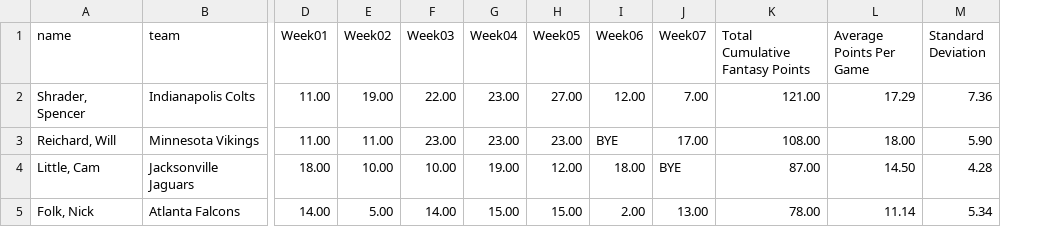
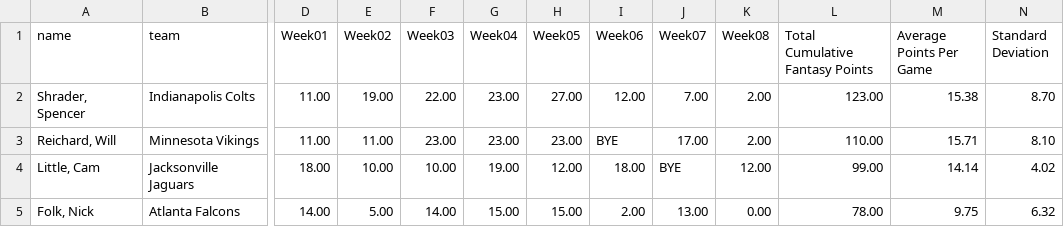
Before and after one commit to stat2883/Football, a CSV file: K/Cumulative-K.csv, drawn as a sheet; only a part is shown, gaps mark what is left out; addresses are those after the commit; the diff names each change by its address in the sheet, - before the commit and + after, or states it on an @@ line.

```diff
--- a/K/Cumulative-K.csv
+++ b/K/Cumulative-K.csv
+column K (Week08), rows 2-5: 2.00 | 2.00 | 12.00 | 0.00
-L2 (Total Cumulative Fantasy Points): 121.00
+L2 (Total Cumulative Fantasy Points): 123.00
-M2 (Average Points Per Game): 17.29
+M2 (Average Points Per Game): 15.38
-N2 (Standard Deviation): 7.36
+N2 (Standard Deviation): 8.70
-L3 (Total Cumulative Fantasy Points): 108.00
+L3 (Total Cumulative Fantasy Points): 110.00
-M3 (Average Points Per Game): 18.00
+M3 (Average Points Per Game): 15.71
-N3 (Standard Deviation): 5.90
+N3 (Standard Deviation): 8.10
-L4 (Total Cumulative Fantasy Points): 87.00
+L4 (Total Cumulative Fantasy Points): 99.00
-M4 (Average Points Per Game): 14.50
+M4 (Average Points Per Game): 14.14
-N4 (Standard Deviation): 4.28
+N4 (Standard Deviation): 4.02
-M5 (Average Points Per Game): 11.14
+M5 (Average Points Per Game): 9.75
-N5 (Standard Deviation): 5.34
+N5 (Standard Deviation): 6.32
```
Also changed, not shown: DEF/Cumulative-DEF.csv, QB/Cumulative-QB.csv, 10 other files.
